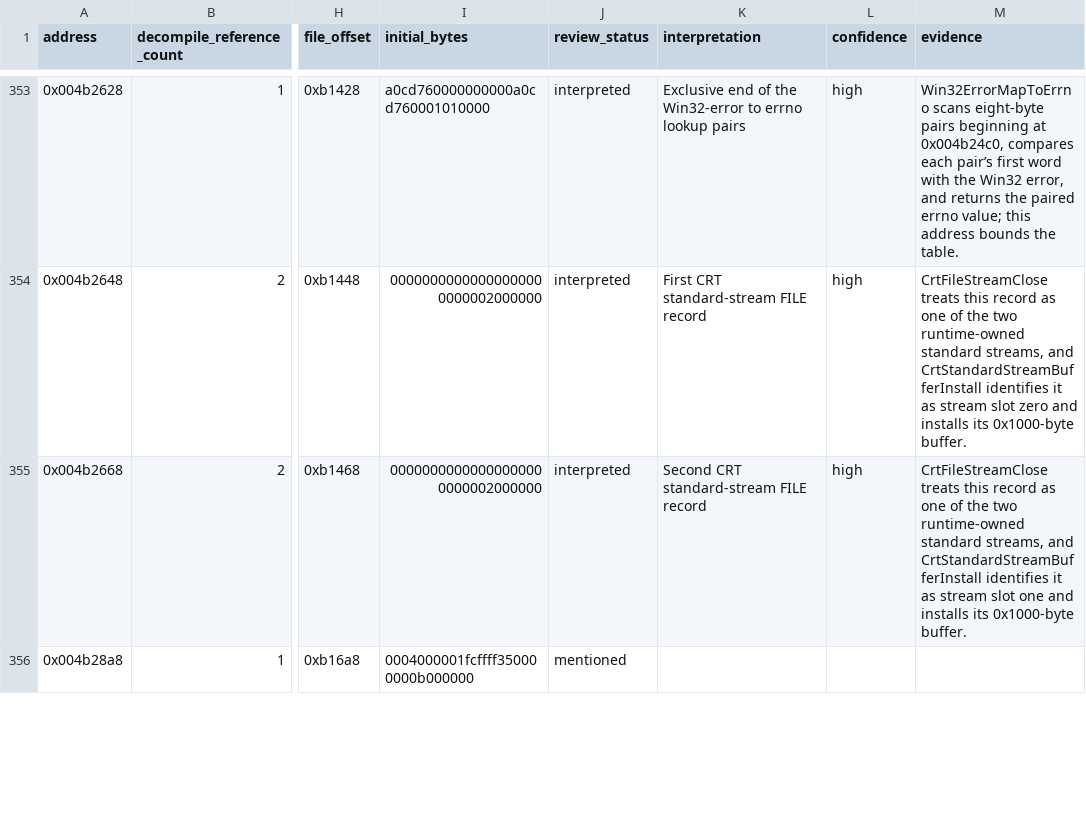
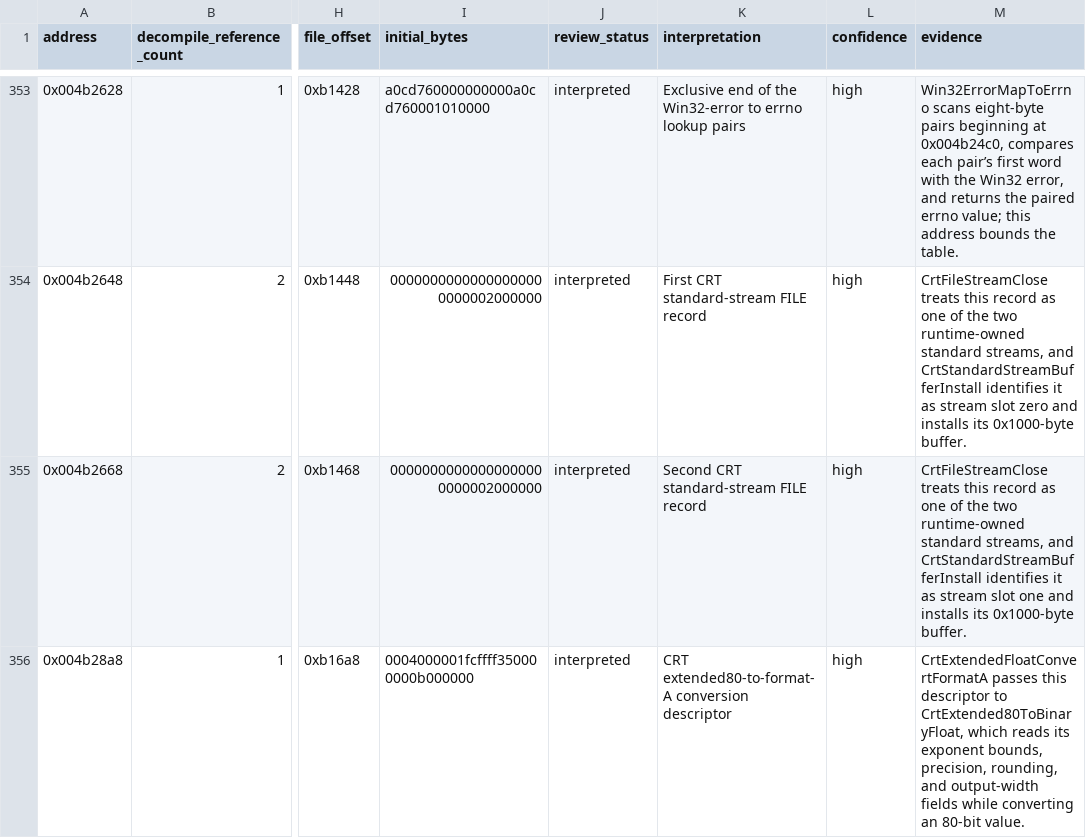
Before and after one commit to robbert229/lrr-portable, a CSV file: docs/dat/globals.csv, drawn as a sheet; only a part is shown, gaps mark what is left out; the diff covers the shown part only; the diff names each change by its address in the sheet, - before the commit and + after, or states it on an @@ line.

```diff
--- a/docs/dat/globals.csv
+++ b/docs/dat/globals.csv
-J356 (review_status): mentioned
+J356 (review_status): interpreted
-K356 (interpretation): (empty)
+K356 (interpretation): CRT extended80-to-format-A conversion descriptor
-L356 (confidence): (empty)
+L356 (confidence): high
-M356 (evidence): (empty)
+M356 (evidence): CrtExtendedFloatConvertFormatA passes this descriptor to CrtExtended80ToBinaryFloat, which reads its exponent bounds, precision, rounding, and output-width fields while converting an 80-bit value.
```
Also changed, not shown: 12 edited cells elsewhere in this file, docs/dat/annotations.csv.
